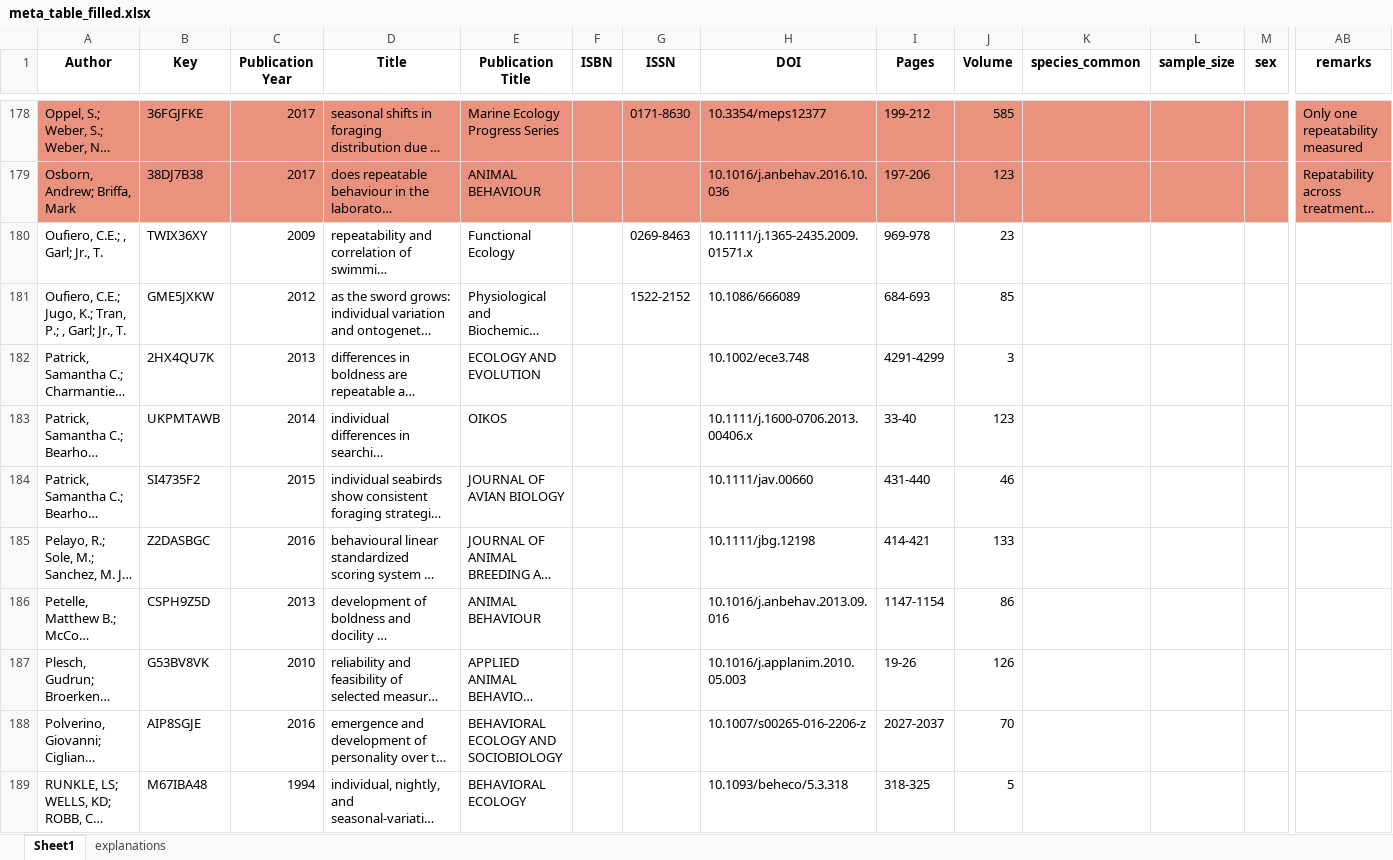
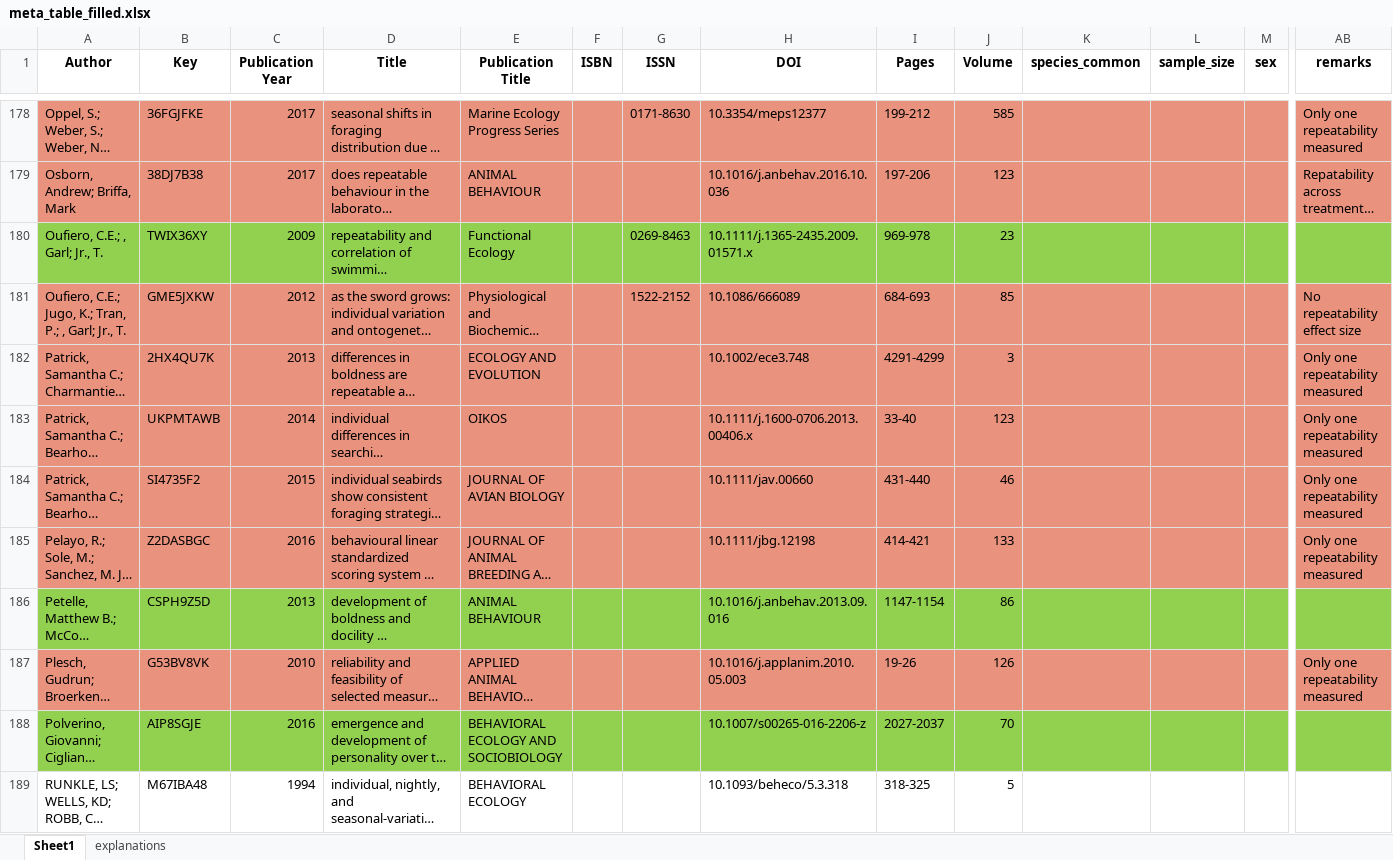
Before and after one commit to mastoffel/rpt_behav_meta, an Excel workbook: data/meta_table_filled.xlsx, sheet Sheet1, drawn as a sheet; only a part is shown, gaps mark what is left out; long unchanged cells end in …; values as stored, in another font and other column widths than the file's, no borders; the diff covers the shown part only; the diff names each change by its address in the sheet, - before the commit and + after, or states it on an @@ line.

```diff
--- a/data/meta_table_filled.xlsx (sheet Sheet1)
+++ b/data/meta_table_filled.xlsx (sheet Sheet1)
-A180:AB180 fill: none
+A180:AB180 fill: #92D050
-A181:AB185 fill: none
+A181:AB185 fill: #E9927D
-AB181 (remarks): (empty)
+AB181 (remarks): No repeatability effect size
-AB182:AB185 (remarks): (empty)
+AB182:AB185 (remarks): Only one repeatability measured
-A186:AB186 fill: none
+A186:AB186 fill: #92D050
-A187:AB187 fill: none
+A187:AB187 fill: #E9927D
-AB187 (remarks): (empty)
+AB187 (remarks): Only one repeatability measured
-A188:AB188 fill: none
+A188:AB188 fill: #92D050
```
Also changed, not shown: 7 edited cells and cell formats elsewhere in this sheet, 7 other files.
